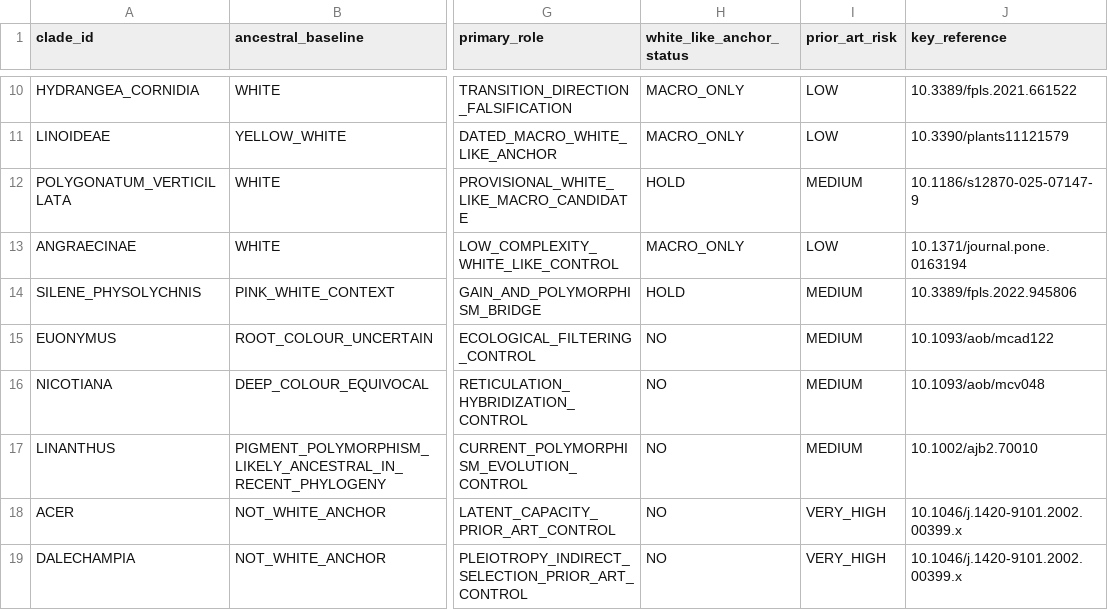
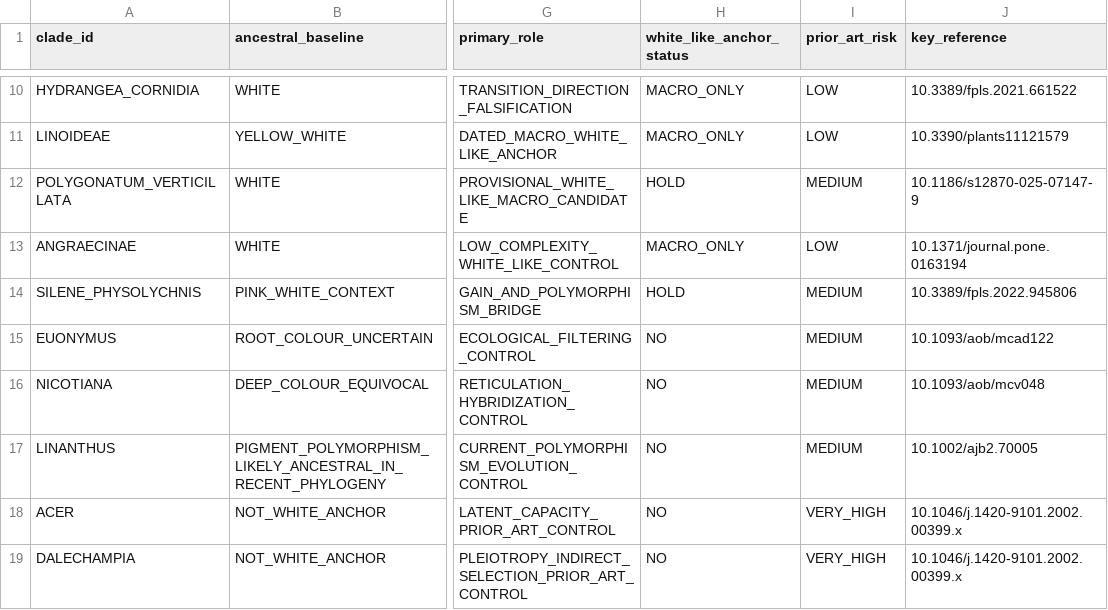
Before and after one commit to zuizui0223/chun, a CSV file: data/cross_clade_evidence_tier_registry_v0_5.csv, drawn as a sheet; only a part is shown, gaps mark what is left out; the diff names each change by its address in the sheet, - before the commit and + after, or states it on an @@ line.

Commit message:
Correct Linanthus reference DOI

```diff
--- a/data/cross_clade_evidence_tier_registry_v0_5.csv
+++ b/data/cross_clade_evidence_tier_registry_v0_5.csv
-J17 (key_reference): 10.1002/ajb2.70010
+J17 (key_reference): 10.1002/ajb2.70005
```
